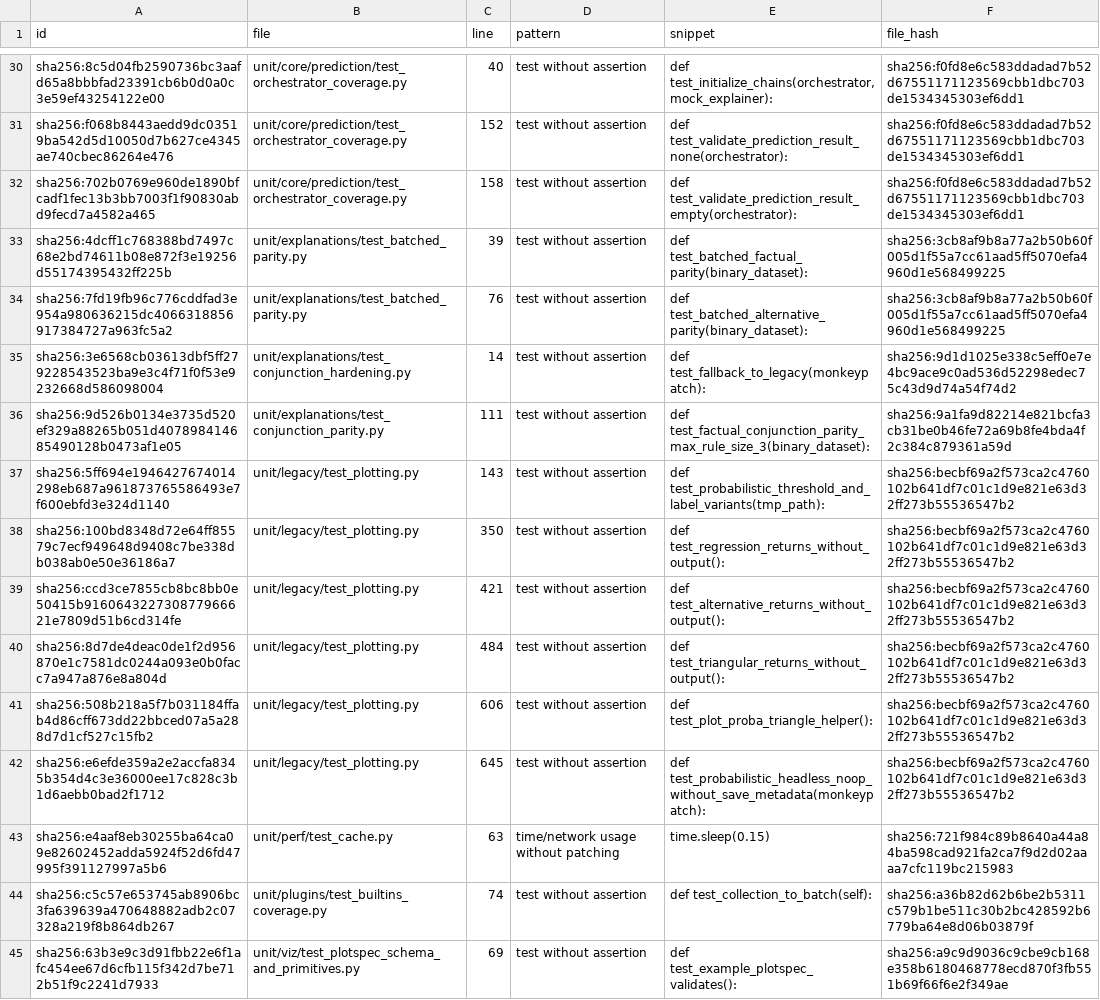
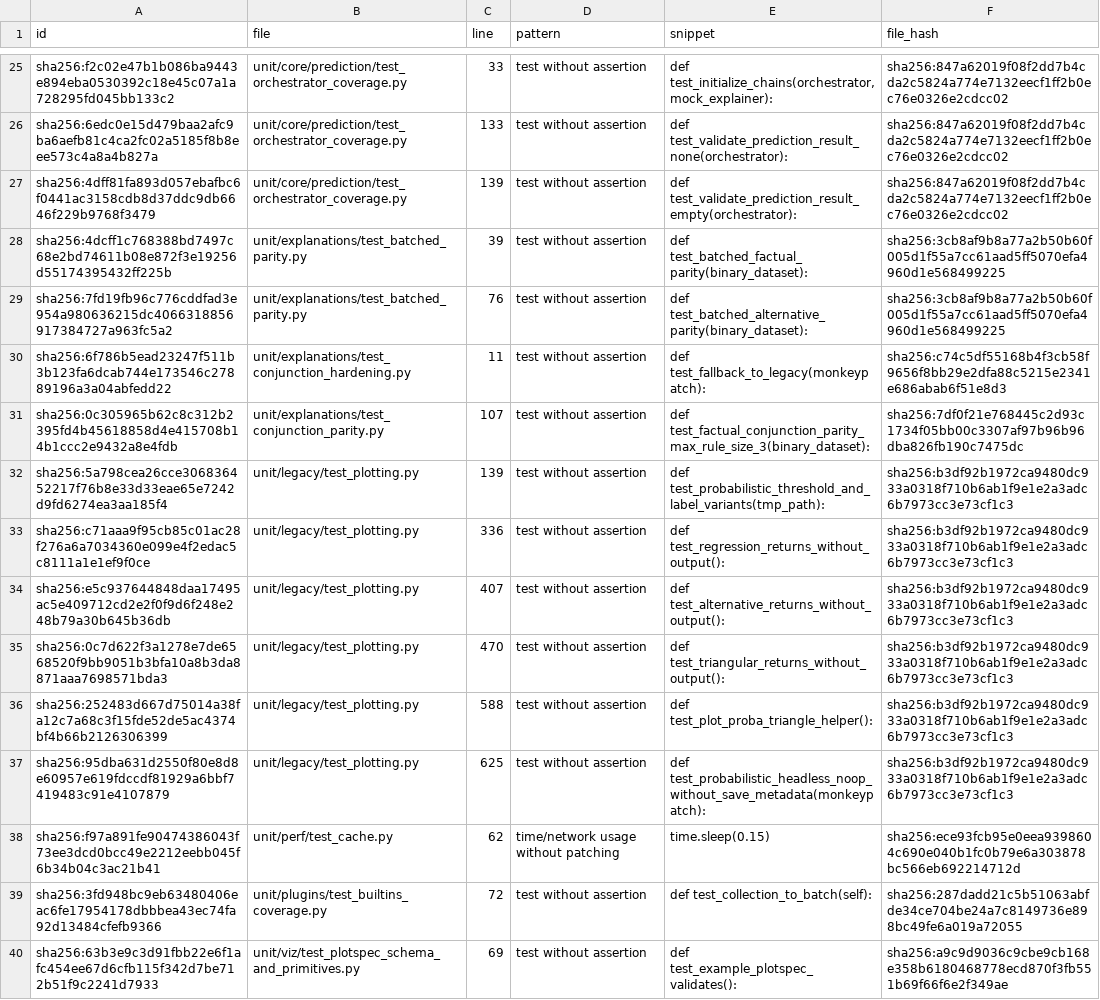
Before and after one commit to Moffran/calibrated_explanations, a CSV file: reports/anti-pattern-analysis/test_anti_pattern_report.csv, drawn as a sheet; only a part is shown, gaps mark what is left out; addresses are those after the commit; the diff covers the shown part only; the diff names each change by its address in the sheet, - before the commit and + after, or states it on an @@ line.

```diff
--- a/reports/anti-pattern-analysis/test_anti_pattern_report.csv
+++ b/reports/anti-pattern-analysis/test_anti_pattern_report.csv
-A25 (id): sha256:8c5d04fb2590736bc3aafd65a8bbbfad23391cb6b0d0a0c3e59ef43254122e00
+A25 (id): sha256:f2c02e47b1b086ba9443e894eba0530392c18e45c07a1a728295fd045bb133c2
-C25 (line): 40
+C25 (line): 33
-F25:F27 (file_hash): sha256:f0fd8e6c583ddadad7b52d67551171123569cbb1dbc703de1534345303ef6dd1
+F25:F27 (file_hash): sha256:847a62019f08f2dd7b4cda2c5824a774e7132eecf1ff2b0ec76e0326e2cdcc02
-A26 (id): sha256:f068b8443aedd9dc03519ba542d5d10050d7b627ce4345ae740cbec86264e476
+A26 (id): sha256:6edc0e15d479baa2afc9ba6aefb81c4ca2fc02a5185f8b8eee573c4a8a4b827a
-C26 (line): 152
+C26 (line): 133
-A27 (id): sha256:702b0769e960de1890bfcadf1fec13b3bb7003f1f90830abd9fecd7a4582a465
+A27 (id): sha256:4dff81fa893d057ebafbc6f0441ac3158cdb8d37ddc9db6646f229b9768f3479
-C27 (line): 158
+C27 (line): 139
-A30 (id): sha256:3e6568cb03613dbf5ff279228543523ba9e3c4f71f0f53e9232668d586098004
+A30 (id): sha256:6f786b5ead23247f511b3b123fa6dcab744e173546c27889196a3a04abfedd22
-C30 (line): 14
+C30 (line): 11
-F30 (file_hash): sha256:9d1d1025e338c5eff0e7e4bc9ace9c0ad536d52298edec75c43d9d74a54f74d2
+F30 (file_hash): sha256:c74c5df55168b4f3cb58f9656f8bb29e2dfa88c5215e2341e686abab6f51e8d3
-A31 (id): sha256:9d526b0134e3735d520ef329a88265b051d407898414685490128b0473af1e05
+A31 (id): sha256:0c305965b62c8c312b2395fd4b45618858d4e415708b14b1ccc2e9432a8e4fdb
-C31 (line): 111
+C31 (line): 107
-F31 (file_hash): sha256:9a1fa9d82214e821bcfa3cb31be0b46fe72a69b8fe4bda4f2c384c879361a59d
+F31 (file_hash): sha256:7df0f21e768445c2d93c1734f05bb00c3307af97b96b96dba826fb190c7475dc
-A32 (id): sha256:5ff694e1946427674014298eb687a961873765586493e7f600ebfd3e324d1140
+A32 (id): sha256:5a798cea26cce306836452217f76b8e33d33eae65e7242d9fd6274ea3aa185f4
-C32 (line): 143
+C32 (line): 139
-F32:F37 (file_hash): sha256:becbf69a2f573ca2c4760102b641df7c01c1d9e821e63d32ff273b55536547b2
+F32:F37 (file_hash): sha256:b3df92b1972ca9480dc933a0318f710b6ab1f9e1e2a3adc6b7973cc3e73cf1c3
-A33 (id): sha256:100bd8348d72e64ff85579c7ecf949648d9408c7be338db038ab0e50e36186a7
+A33 (id): sha256:c71aaa9f95cb85c01ac28f276a6a7034360e099e4f2edac5c8111a1e1ef9f0ce
-C33 (line): 350
+C33 (line): 336
-A34 (id): sha256:ccd3ce7855cb8bc8bb0e50415b916064322730877966621e7809d51b6cd314fe
+A34 (id): sha256:e5c937644848daa17495ac5e409712cd2e2f0f9d6f248e248b79a30b645b36db
-C34 (line): 421
+C34 (line): 407
-A35 (id): sha256:8d7de4deac0de1f2d956870e1c7581dc0244a093e0b0facc7a947a876e8a804d
+A35 (id): sha256:0c7d622f3a1278e7de6568520f9bb9051b3bfa10a8b3da8871aaa7698571bda3
-C35 (line): 484
+C35 (line): 470
-A36 (id): sha256:508b218a5f7b031184ffab4d86cff673dd22bbced07a5a288d7d1cf527c15fb2
+A36 (id): sha256:252483d667d75014a38fa12c7a68c3f15fde52de5ac4374bf4b66b2126306399
-C36 (line): 606
+C36 (line): 588
-A37 (id): sha256:e6efde359a2e2accfa8345b354d4c3e36000ee17c828c3b1d6aebb0bad2f1712
+A37 (id): sha256:95dba631d2550f80e8d8e60957e619fdccdf81929a6bbf7419483c91e4107879
-C37 (line): 645
+C37 (line): 625
-A38 (id): sha256:e4aaf8eb30255ba64ca09e82602452adda5924f52d6fd47995f391127997a5b6
+A38 (id): sha256:f97a891fe90474386043f73ee3dcd0bcc49e2212eebb045f6b34b04c3ac21b41
-C38 (line): 63
+C38 (line): 62
-F38 (file_hash): sha256:721f984c89b8640a44a84ba598cad921fa2ca7f9d2d02aaaa7cfc119bc215983
+F38 (file_hash): sha256:ece93fcb95e0eea9398604c690e040b1fc0b79e6a303878bc566eb692214712d
-A39 (id): sha256:c5c57e653745ab8906bc3fa639639a470648882adb2c07328a219f8b864db267
+A39 (id): sha256:3fd948bc9eb63480406eac6fe17954178dbbbea43ec74fa92d13484cfefb9366
-C39 (line): 74
+C39 (line): 72
-F39 (file_hash): sha256:a36b82d62b6be2b5311c579b1be511c30b2bc428592b6779ba64e8d06b03879f
+F39 (file_hash): sha256:287dadd21c5b51063abfde34ce704be24a7c8149736e898bc49fe6a019a72055
```
Also changed, not shown: 5 removed rows and 48 edited cells elsewhere in this file, 7 other files.
